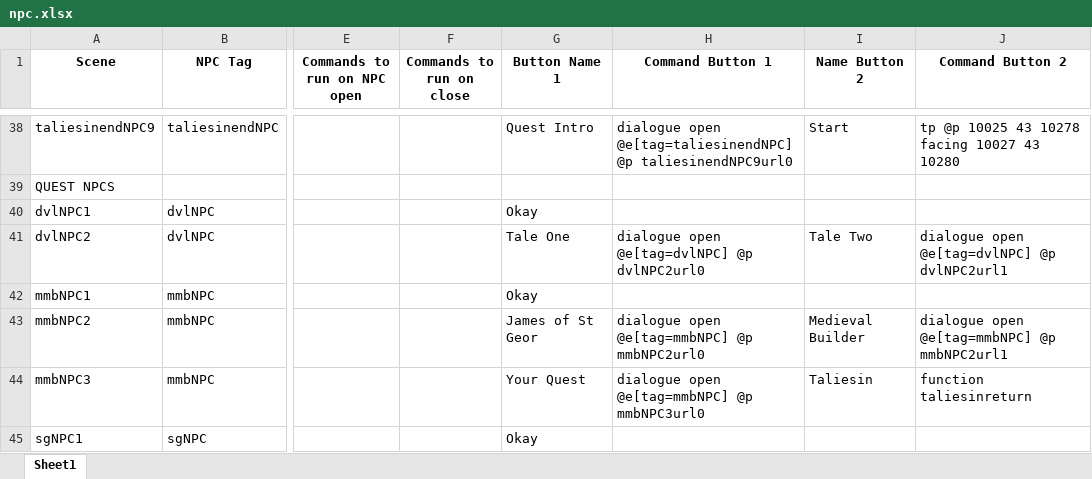
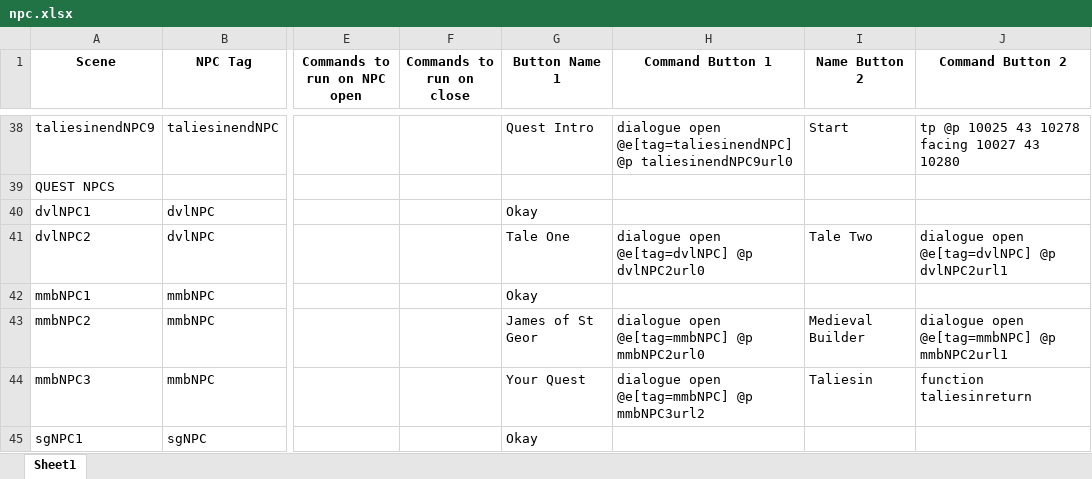
Before and after one commit to BlockBuilderJoe/Cadw-new, an Excel workbook: education/cadw_bp/dialogue/npc.xlsx, sheet Sheet1, drawn as a sheet; only a part is shown, gaps mark what is left out; values as stored, in another font and other column widths than the file's, no borders; the diff covers the shown part only; the diff names each change by its address in the sheet, - before the commit and + after, or states it on an @@ line.

```diff
--- a/education/cadw_bp/dialogue/npc.xlsx (sheet Sheet1)
+++ b/education/cadw_bp/dialogue/npc.xlsx (sheet Sheet1)
-H44 (Command Button 1): dialogue open @e[tag=mmbNPC] @p mmbNPC3url0
+H44 (Command Button 1): dialogue open @e[tag=mmbNPC] @p mmbNPC3url2
```
Also changed, not shown: 1 added row, 5 removed rows and 32 edited cells elsewhere in this sheet, 22 other files.
